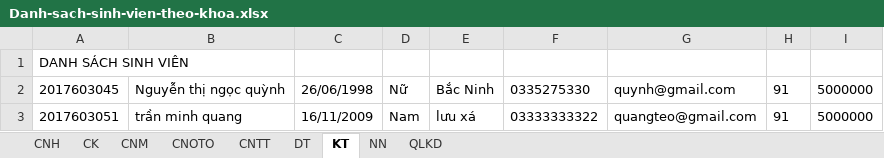
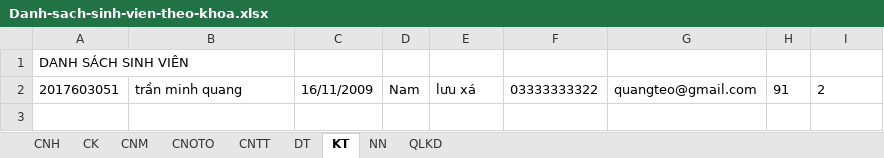
Before and after one commit to sontit1999/QLHocPhiHaUI, an Excel workbook: Danh-sach-sinh-vien-theo-khoa.xlsx, sheet KT, drawn as a sheet; values as stored, in another font and other column widths than the file's, no borders; removed rows and columns are numbered as before the commit, all else as after; the diff names each change by its address in the sheet, - before the commit and + after, or states it on an @@ line.

```diff
--- a/Danh-sach-sinh-vien-theo-khoa.xlsx (sheet KT)
+++ b/Danh-sach-sinh-vien-theo-khoa.xlsx (sheet KT)
-row 2: 2017603045 | Nguyễn thị ngọc quỳnh | 26/06/1998 | Nữ | Bắc Ninh | 0335275330 | quynh@gmail.com | 91 | 5000000
-I2: 5000000
+I2: 2
```
Also changed, not shown: sheet CNTT, 8 other files.
